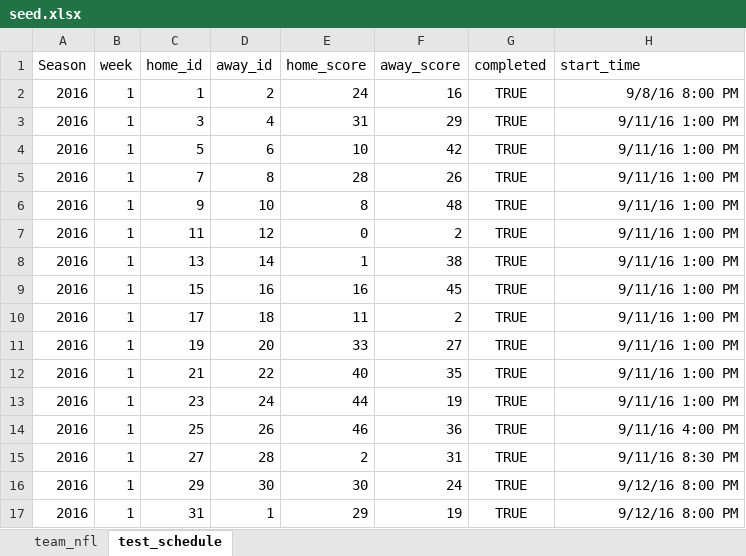
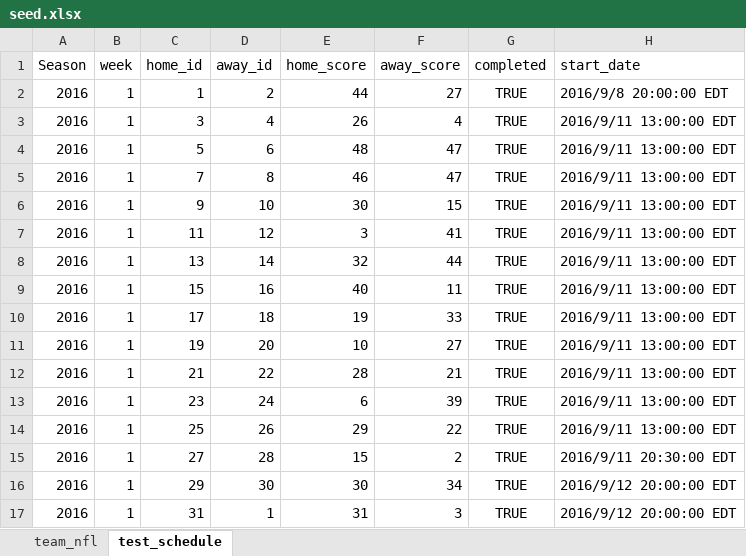
Before and after one commit to davidhu2000/myonlinepool, an Excel workbook: db/seed/seed.xlsx, sheet test_schedule, drawn as a sheet; values as stored, in another font and other column widths than the file's, no borders; table styles not drawn; the diff names each change by its address in the sheet, - before the commit and + after, or states it on an @@ line.

Commit message:
make game_nfl store UTC time as start time

```diff
--- a/db/seed/seed.xlsx (sheet test_schedule)
+++ b/db/seed/seed.xlsx (sheet test_schedule)
-H1: start_time
+H1: start_date
-E2 (home_score): 24
+E2 (home_score): 44
-F2 (away_score): 16
+F2 (away_score): 27
-H2 (start_date): 9/8/16 8:00 PM
+H2 (start_date): 2016/9/8 20:00:00 EDT
-E3 (home_score): 31
+E3 (home_score): 26
-F3 (away_score): 29
+F3 (away_score): 4
-H3:H13 (start_date): 9/11/16 1:00 PM
+H3:H13 (start_date): 2016/9/11 13:00:00 EDT
-E4 (home_score): 10
+E4 (home_score): 48
-F4 (away_score): 42
+F4 (away_score): 47
-E5 (home_score): 28
+E5 (home_score): 46
-F5 (away_score): 26
+F5 (away_score): 47
-E6 (home_score): 8
+E6 (home_score): 30
-F6 (away_score): 48
+F6 (away_score): 15
-E7 (home_score): 0
+E7 (home_score): 3
-F7 (away_score): 2
+F7 (away_score): 41
-E8 (home_score): 1
+E8 (home_score): 32
-F8 (away_score): 38
+F8 (away_score): 44
-E9 (home_score): 16
+E9 (home_score): 40
-F9 (away_score): 45
+F9 (away_score): 11
-E10 (home_score): 11
+E10 (home_score): 19
-F10 (away_score): 2
+F10 (away_score): 33
-E11 (home_score): 33
+E11 (home_score): 10
-E12 (home_score): 40
+E12 (home_score): 28
-F12 (away_score): 35
+F12 (away_score): 21
-E13 (home_score): 44
+E13 (home_score): 6
-F13 (away_score): 19
+F13 (away_score): 39
-E14 (home_score): 46
+E14 (home_score): 29
-F14 (away_score): 36
+F14 (away_score): 22
-H14 (start_date): 9/11/16 4:00 PM
+H14 (start_date): 2016/9/11 13:00:00 EDT
-E15 (home_score): 2
+E15 (home_score): 15
-F15 (away_score): 31
+F15 (away_score): 2
-H15 (start_date): 9/11/16 8:30 PM
+H15 (start_date): 2016/9/11 20:30:00 EDT
-F16 (away_score): 24
+F16 (away_score): 34
-H16:H17 (start_date): 9/12/16 8:00 PM
+H16:H17 (start_date): 2016/9/12 20:00:00 EDT
-E17 (home_score): 29
+E17 (home_score): 31
-F17 (away_score): 19
+F17 (away_score): 3
```
Also changed, not shown: 5 other files.
